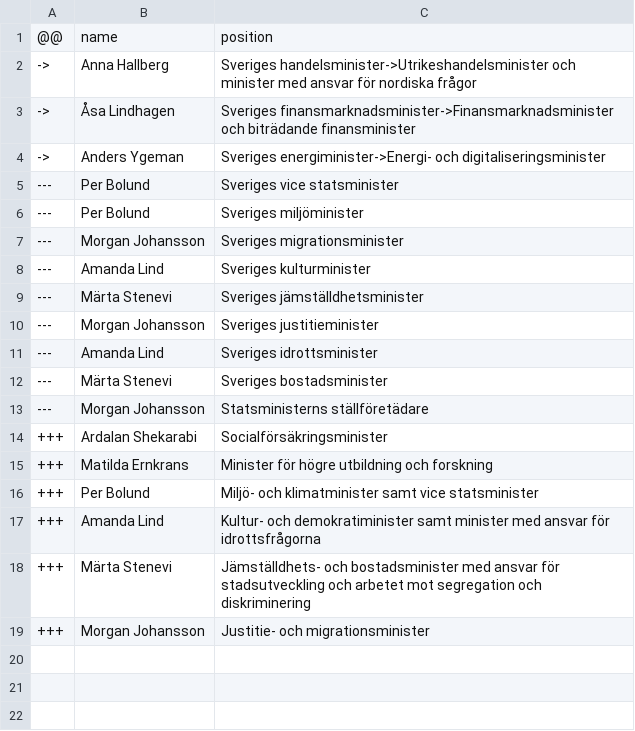
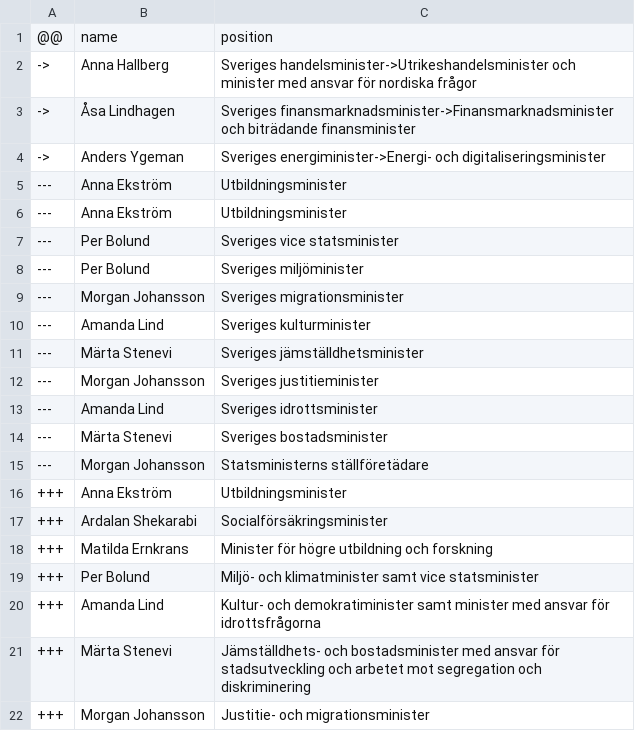
Before and after one commit to every-politician-scrapers/sweden-cabinet, a CSV file: data/diff.csv, drawn as a sheet; the diff names each change by its address in the sheet, - before the commit and + after, or states it on an @@ line.

```diff
--- a/data/diff.csv
+++ b/data/diff.csv
+row 5: --- | Anna Ekström | Utbildningsminister
+row 6: --- | Anna Ekström | Utbildningsminister
+row 16: +++ | Anna Ekström | Utbildningsminister
```
Also changed, not shown: data/wikidata.csv.
